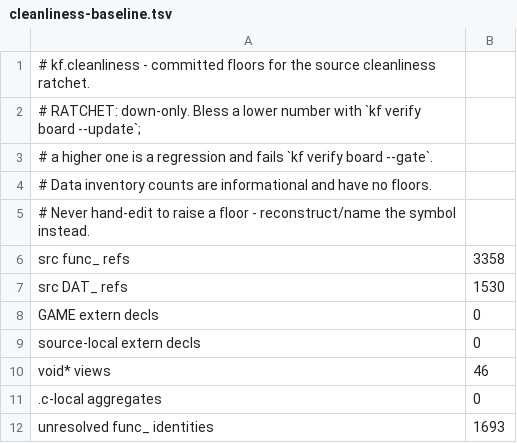
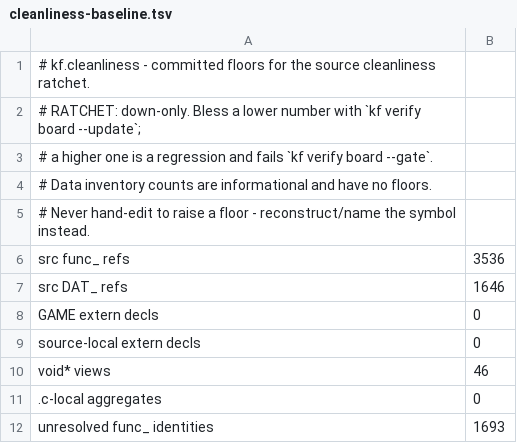
Before and after one commit to Voicedrew11/shadow-tower-decomp, a TSV file: config/cleanliness/cleanliness-baseline.tsv, drawn as a sheet.

```diff
--- a/config/cleanliness/cleanliness-baseline.tsv
+++ b/config/cleanliness/cleanliness-baseline.tsv
@@ -5,4 +5,4 @@
 # Never hand-edit to raise a floor - reconstruct/name the symbol instead.
-src func_ refs	3358
-src DAT_ refs	1530
+src func_ refs	3536
+src DAT_ refs	1646
 GAME extern decls	0
```
